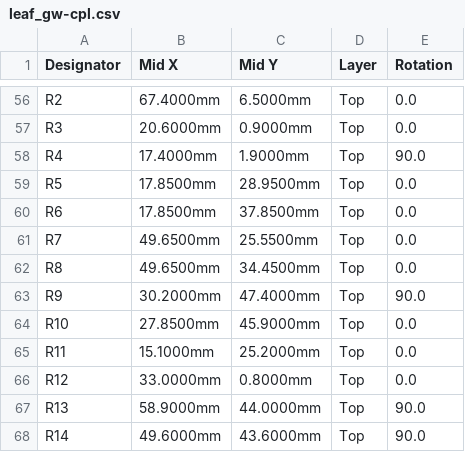
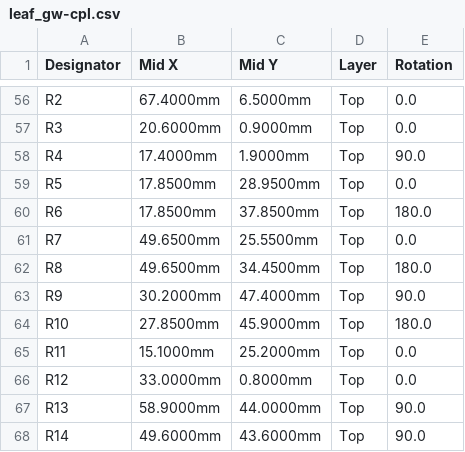
Before and after one commit to siigna/leaf-gw, a CSV file: hardware/board/out/fab/leaf_gw-cpl.csv, drawn as a sheet; only a part is shown, gaps mark what is left out.

```diff
--- a/hardware/board/out/fab/leaf_gw-cpl.csv
+++ b/hardware/board/out/fab/leaf_gw-cpl.csv
@@ -59,7 +59,7 @@ R4,17.4000mm,1.9000mm,Top,90.0
 R5,17.8500mm,28.9500mm,Top,0.0
-R6,17.8500mm,37.8500mm,Top,0.0
+R6,17.8500mm,37.8500mm,Top,180.0
 R7,49.6500mm,25.5500mm,Top,0.0
-R8,49.6500mm,34.4500mm,Top,0.0
+R8,49.6500mm,34.4500mm,Top,180.0
 R9,30.2000mm,47.4000mm,Top,90.0
-R10,27.8500mm,45.9000mm,Top,0.0
+R10,27.8500mm,45.9000mm,Top,180.0
 R11,15.1000mm,25.2000mm,Top,0.0
```
Also changed, not shown: 55 other files.
